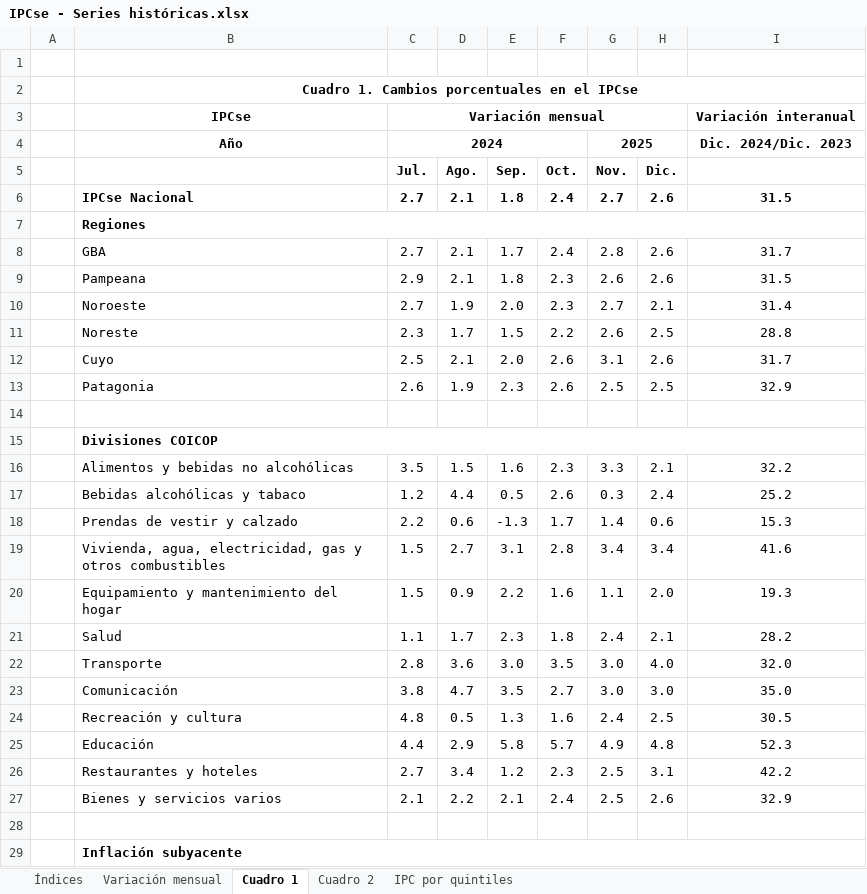
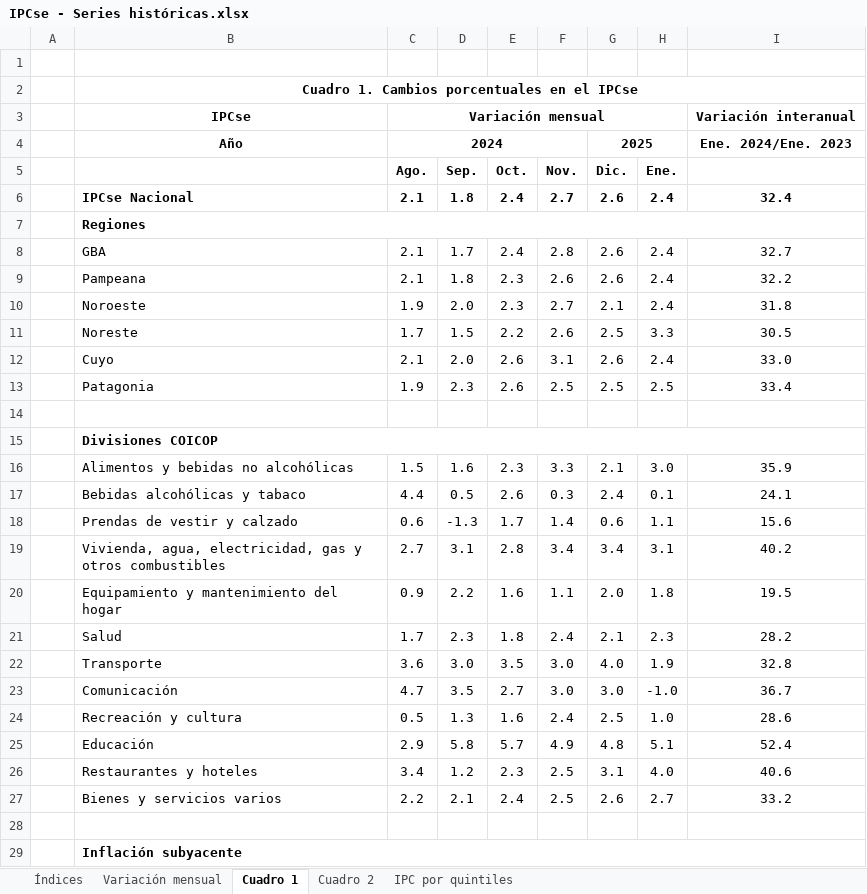
Before and after one commit to mrozada/mrozada.github.io, an Excel workbook: assets/excel/IPCse - Series históricas.xlsx, sheet Cuadro 1, drawn as a sheet; only a part is shown; values as stored, in another font and other column widths than the file's, no borders; removed rows and columns are numbered as before the commit, all else as after; the diff covers the shown part only; the diff names each change by its address in the sheet, - before the commit and + after, or states it on an @@ line.

```diff
--- a/assets/excel/IPCse - Series históricas.xlsx (sheet Cuadro 1)
+++ b/assets/excel/IPCse - Series históricas.xlsx (sheet Cuadro 1)
-column C (Jul.), row 3: Variación mensual; rows 6-27: 2.7 |  | 2.7 | 2.9 | 2.7 | 2.3 | 2.5 | 2.6 |  |  | 3.5 | 1.2 | 2.2 | 1.5 | 1.5 | 1.1 | 2.8 | 3.8 | 4.8 | 4.4 | 2.7 | 2.1
+column H (Ene.), rows 6-27: 2.4 |  | 2.4 | 2.4 | 2.4 | 3.3 | 2.4 | 2.5 |  |  | 3.0 | 0.1 | 1.1 | 3.1 | 1.8 | 2.3 | 1.9 | -1.0 | 1.0 | 5.1 | 4.0 | 2.7
-C3 (Ago.): (empty)
+C3 (Ago.): Variación mensual
+C3:H3 merged
-row 4:  | Año | 2024 |  |  |  | 2025 |  | Dic. 2024/Dic. 2023
+row 4:  | Año | 2024 |  |  |  | 2025 |  | Ene. 2024/Ene. 2023
-I6: 31.5
+I6: 32.4
-I8: 31.7
+I8: 32.7
-I9: 31.5
+I9: 32.2
-I10: 31.4
+I10: 31.8
-I11: 28.8
+I11: 30.5
-I12: 31.7
+I12: 33.0
-I13: 32.9
+I13: 33.4
-I16: 32.2
+I16: 35.9
-I17: 25.2
+I17: 24.1
-I18: 15.3
+I18: 15.6
-I19: 41.6
+I19: 40.2
-I20: 19.3
+I20: 19.5
-I22: 32.0
+I22: 32.8
-I23: 35.0
+I23: 36.7
-I24: 30.5
+I24: 28.6
-I25: 52.3
+I25: 52.4
-I26: 42.2
+I26: 40.6
-I27: 32.9
+I27: 33.2
```
Also changed, not shown: 7 edited cells elsewhere in this sheet, sheet Cuadro 2, sheet Variación mensual, sheet Índices, 3 other files.
